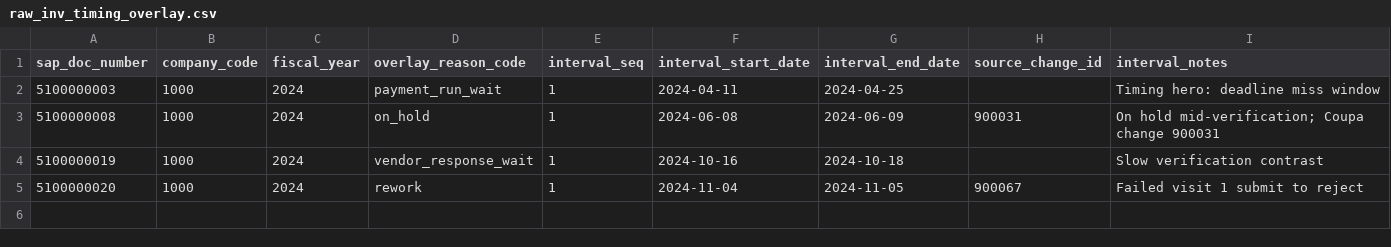
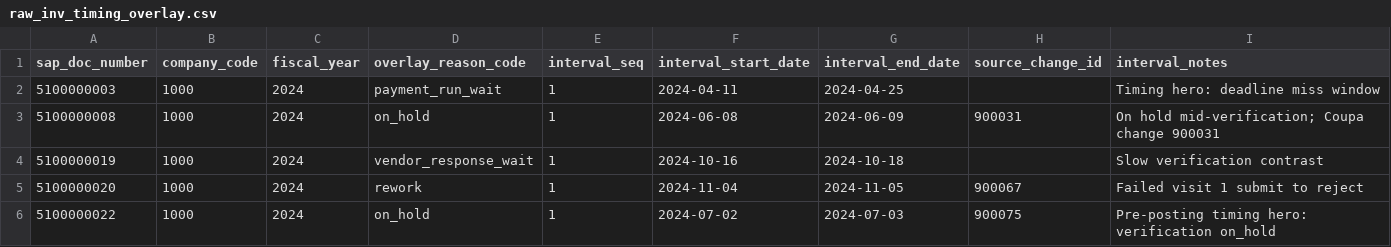
Before and after one commit to alebayon/cash_discount, a CSV file: seeds/raw_inv_timing_overlay.csv, drawn as a sheet; the diff names each change by its address in the sheet, - before the commit and + after, or states it on an @@ line.

```diff
--- a/seeds/raw_inv_timing_overlay.csv
+++ b/seeds/raw_inv_timing_overlay.csv
+row 6: 5100000022 | 1000 | 2024 | on_hold | 1 | 2024-07-02 | 2024-07-03 | 900075 | Pre-posting timing hero: verification on_hold
```
Also changed, not shown: seeds/raw_inv_coupa.csv, seeds/raw_inv_coupa_changes.csv, 17 other files.
